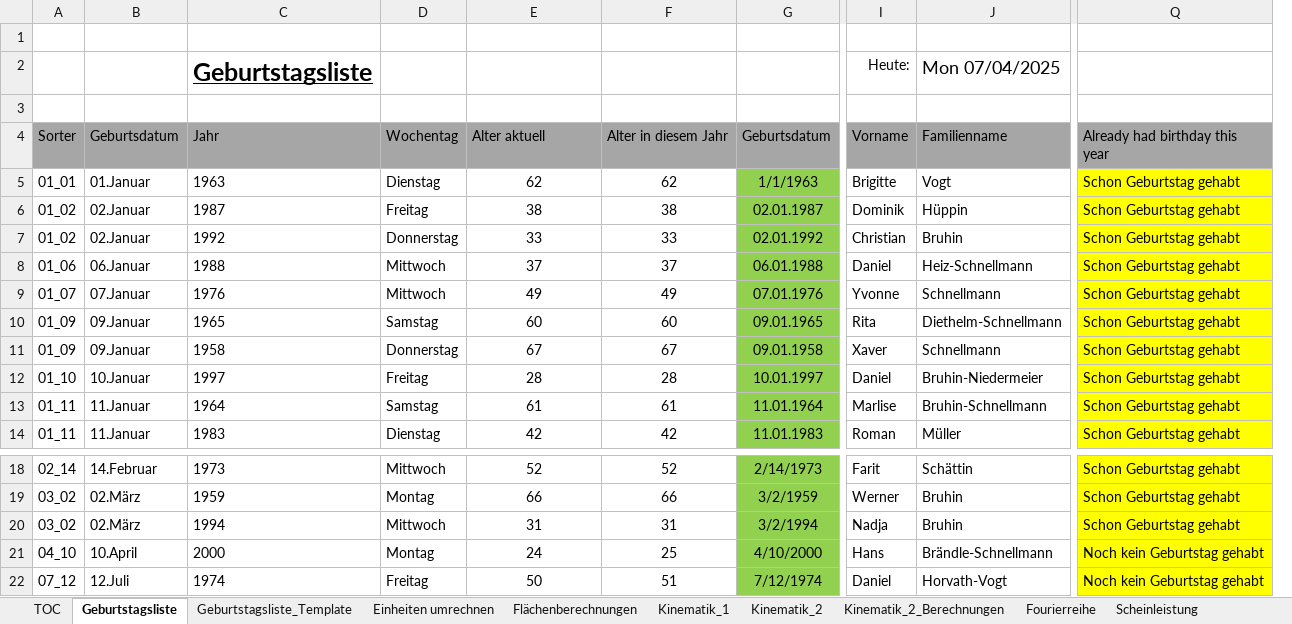
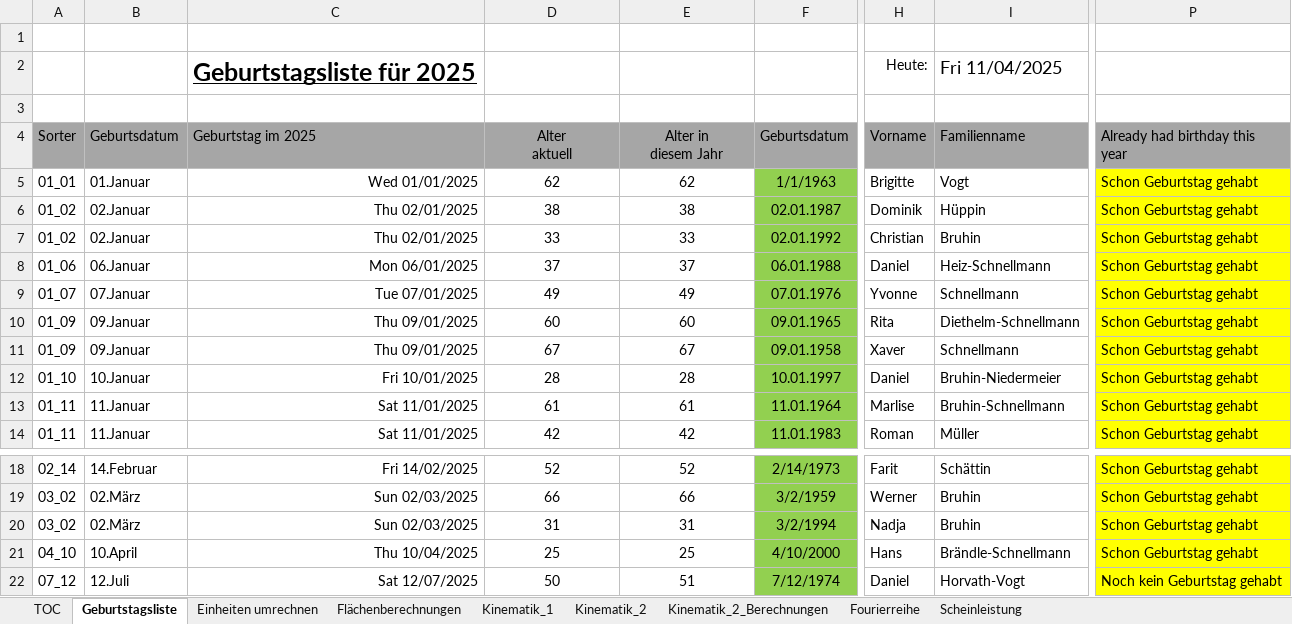
Before and after one commit to walter-rothlin/Source-Code, an Excel workbook: SchulungsUnterlagen/Studentenbeispiele/BZU/24_25/Informatik/Formelbuch_Rothlin_Walter_25_04_07.xlsx, sheet Geburtstagsliste, drawn as a sheet; only a part is shown, gaps mark what is left out; values as stored, in another font and other column widths than the file's, no borders; charts and pictures and conditional formats not drawn; removed rows and columns are numbered as before the commit, all else as after; ↵ is a line break in a cell; the diff names each change by its address in the sheet, - before the commit and + after, or states it on an @@ line.

```diff
--- a/SchulungsUnterlagen/Studentenbeispiele/BZU/24_25/Informatik/Formelbuch_Rothlin_Walter_25_04_07.xlsx (sheet Geburtstagsliste)
+++ b/SchulungsUnterlagen/Studentenbeispiele/BZU/24_25/Informatik/Formelbuch_Rothlin_Walter_25_04_07.xlsx (sheet Geburtstagsliste)
-sheet tab: Geburtstagsliste_Template
-column C (Jahr), row 2: Geburtstagsliste; rows 5-14: 1963 | 1987 | 1992 | 1988 | 1976 | 1965 | 1958 | 1997 | 1964 | 1983; rows 18-22: 1973 | 1959 | 1994 | 2000 | 1974
-column D (Wochentag), rows 5-14: Dienstag | Freitag | Donnerstag | Mittwoch | Mittwoch | Samstag | Donnerstag | Freitag | Samstag | Dienstag; rows 18-22: Mittwoch | Montag | Mittwoch | Montag | Freitag
+column C (Geburtstag im 2025), row 2: Geburtstagsliste für 2025; rows 5-14: Wed 01/01/2025 | Thu 02/01/2025 | Thu 02/01/2025 | Mon 06/01/2025 | Tue 07/01/2025 | Thu 09/01/2025 | Thu 09/01/2025 | Fri 10/01/2025 | Sat 11/01/2025 | Sat 11/01/2025; rows 18-22: Fri 14/02/2025 | Sun 02/03/2025 | Sun 02/03/2025 | Thu 10/04/2025 | Sat 12/07/2025
-I2 (Familienname): Mon 07/04/2025
+I2 (Familienname): Fri 11/04/2025
-D4: Alter aktuell
+D4: Alter ↵ aktuell
-D4:E4 alignment: left
+D4:E4 alignment: center
-E4: Alter in diesem Jahr
+E4: Alter in ↵ diesem Jahr
-D21 (Alter aktuell): 24
+D21 (Alter aktuell): 25
-P21 (Already had birthday this year): Noch kein Geburtstag gehabt
+P21 (Already had birthday this year): Schon Geburtstag gehabt
```
Also changed, not shown: sheet TOC, formulas that keep their value, charts or pictures, 8 other files.
